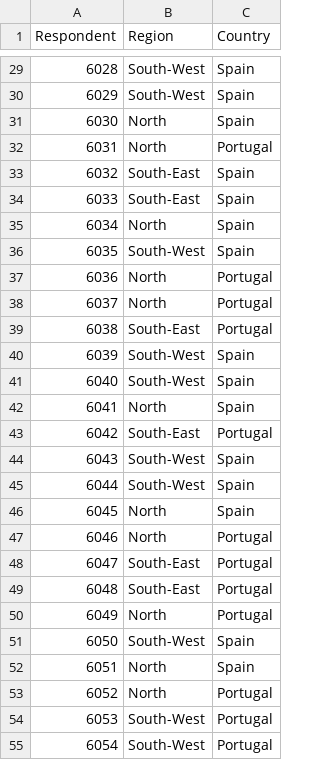
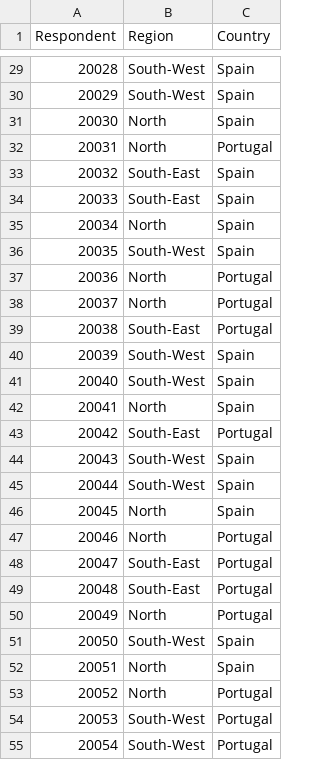
Before and after one commit to mczyzj/BPTOSimulator, a CSV file: data-raw/cj_key_filters_example1.csv, drawn as a sheet; only a part is shown, gaps mark what is left out; the diff covers the shown part only.

```diff
--- a/data-raw/cj_key_filters_example1.csv
+++ b/data-raw/cj_key_filters_example1.csv
@@ -29,27 +29,27 @@ Respondent,Region,Country
-6028,South-West,Spain
-6029,South-West,Spain
-6030,North,Spain
-6031,North,Portugal
-6032,South-East,Spain
-6033,South-East,Spain
-6034,North,Spain
-6035,South-West,Spain
-6036,North,Portugal
-6037,North,Portugal
-6038,South-East,Portugal
-6039,South-West,Spain
-6040,South-West,Spain
-6041,North,Spain
-6042,South-East,Portugal
-6043,South-West,Spain
-6044,South-West,Spain
-6045,North,Spain
-6046,North,Portugal
-6047,South-East,Portugal
-6048,South-East,Portugal
-6049,North,Portugal
-6050,South-West,Spain
-6051,North,Spain
-6052,North,Portugal
-6053,South-West,Portugal
-6054,South-West,Portugal
+20028,South-West,Spain
+20029,South-West,Spain
+20030,North,Spain
+20031,North,Portugal
+20032,South-East,Spain
+20033,South-East,Spain
+20034,North,Spain
+20035,South-West,Spain
+20036,North,Portugal
+20037,North,Portugal
+20038,South-East,Portugal
+20039,South-West,Spain
+20040,South-West,Spain
+20041,North,Spain
+20042,South-East,Portugal
+20043,South-West,Spain
+20044,South-West,Spain
+20045,North,Spain
+20046,North,Portugal
+20047,South-East,Portugal
+20048,South-East,Portugal
+20049,North,Portugal
+20050,South-West,Spain
+20051,North,Spain
+20052,North,Portugal
+20053,South-West,Portugal
+20054,South-West,Portugal
```
Also changed, not shown: 56 edited cells elsewhere in this file, data-raw/cj_key_filters_example2.csv, 6 other files.
